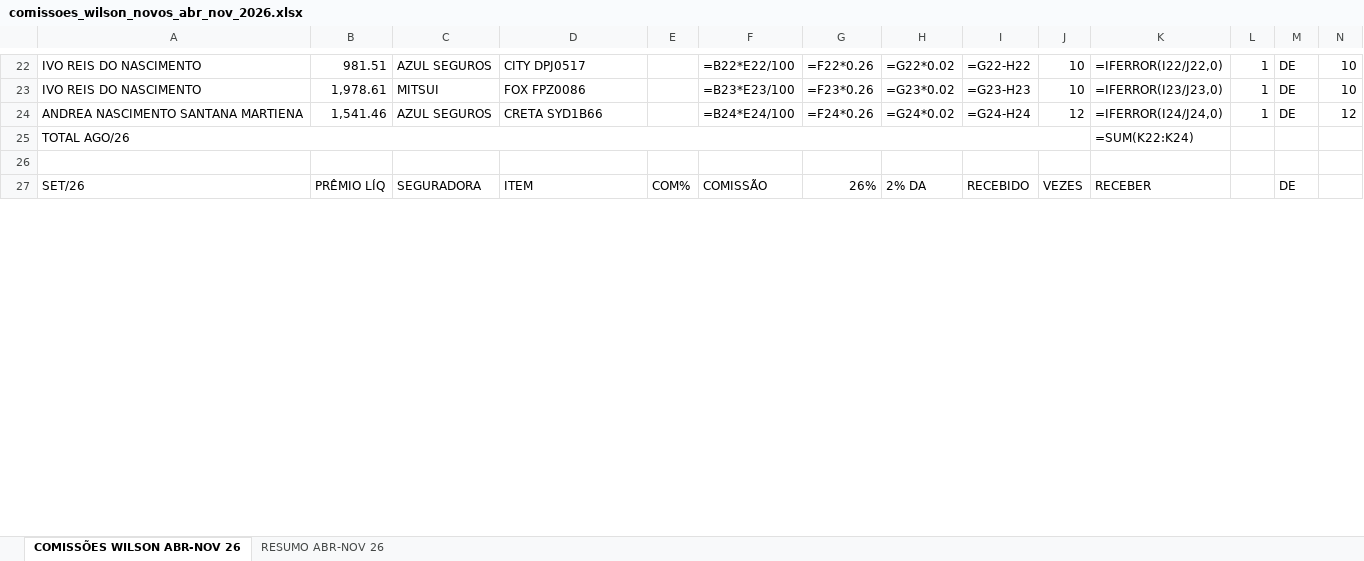
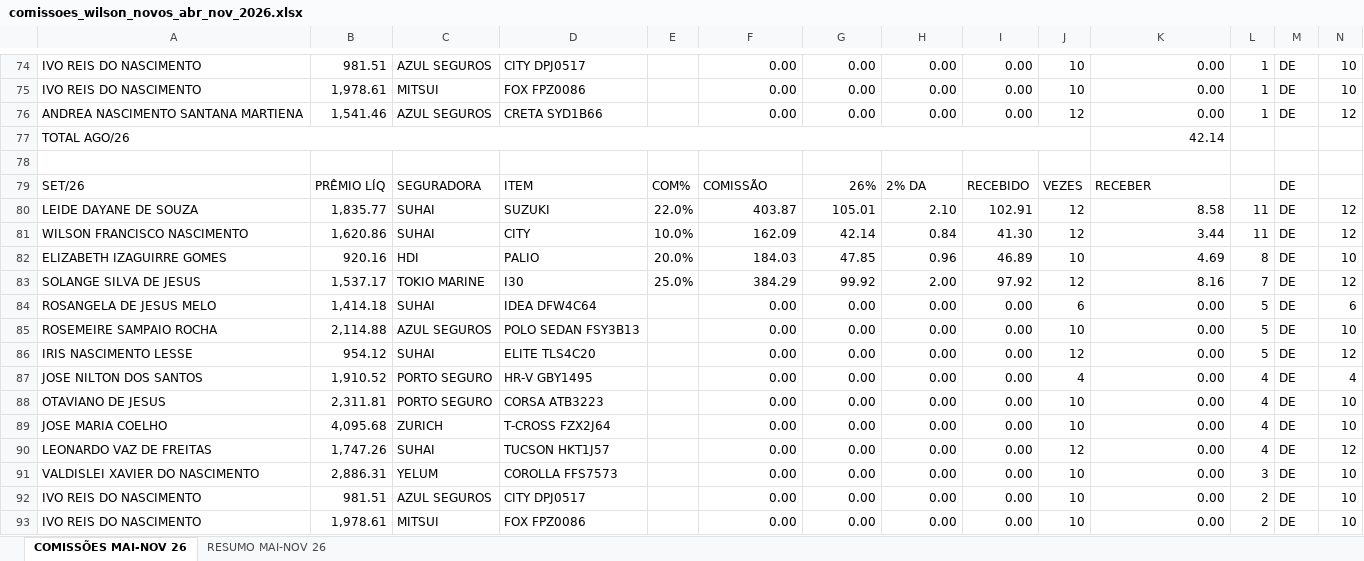
Before and after one commit to quadrataseguros/whatsapp-webhook, an Excel workbook: comissoes_wilson_novos_abr_nov_2026.xlsx, sheet COMISSÕES MAI-NOV 26, drawn as a sheet; only a part is shown, gaps mark what is left out; values as stored, in another font and other column widths than the file's, no cell formats; formulas without a stored value are shown as written; conditional formats not drawn; addresses are those after the commit; rows hold the shown columns only; the diff covers the shown part only; the diff names each change by its address in the sheet, - before the commit and + after, or states it on an @@ line.

```diff
--- a/comissoes_wilson_novos_abr_nov_2026.xlsx (sheet COMISSÕES MAI-NOV 26)
+++ b/comissoes_wilson_novos_abr_nov_2026.xlsx (sheet COMISSÕES MAI-NOV 26)
-sheet tab: COMISSÕES WILSON ABR-NOV 26
+sheet tab: COMISSÕES MAI-NOV 26
-sheet tab: RESUMO ABR-NOV 26
+sheet tab: RESUMO MAI-NOV 26
-F74: =B22*E22/100
+F74: 0.00
-G74: =F22*0.26
+G74: 0.00
-H74: =G22*0.02
+H74: 0.00
-I74: =G22-H22
+I74: 0.00
-K74: =IFERROR(I22/J22,0)
+K74: 0.00
-F75: =B23*E23/100
+F75: 0.00
-G75: =F23*0.26
+G75: 0.00
-H75: =G23*0.02
+H75: 0.00
-I75: =G23-H23
+I75: 0.00
-K75: =IFERROR(I23/J23,0)
+K75: 0.00
-F76: =B24*E24/100
+F76: 0.00
-G76: =F24*0.26
+G76: 0.00
-H76: =G24*0.02
+H76: 0.00
-I76: =G24-H24
+I76: 0.00
-K76: =IFERROR(I24/J24,0)
+K76: 0.00
-K77: =SUM(K22:K24)
+K77: 42.14
+row 80: LEIDE DAYANE DE SOUZA | 1,835.77 | SUHAI | SUZUKI | 22.0% | 403.87 | 105.01 | 2.10 | 102.91 | 12 | 8.58 | 11 | DE | 12
+row 81: WILSON FRANCISCO NASCIMENTO | 1,620.86 | SUHAI | CITY | 10.0% | 162.09 | 42.14 | 0.84 | 41.30 | 12 | 3.44 | 11 | DE | 12
+row 82: ELIZABETH IZAGUIRRE GOMES | 920.16 | HDI | PALIO | 20.0% | 184.03 | 47.85 | 0.96 | 46.89 | 10 | 4.69 | 8 | DE | 10
+row 83: SOLANGE SILVA DE JESUS | 1,537.17 | TOKIO MARINE | I30 | 25.0% | 384.29 | 99.92 | 2.00 | 97.92 | 12 | 8.16 | 7 | DE | 12
+row 84: ROSANGELA DE JESUS MELO | 1,414.18 | SUHAI | IDEA DFW4C64 |  | 0.00 | 0.00 | 0.00 | 0.00 | 6 | 0.00 | 5 | DE | 6
+row 85: ROSEMEIRE SAMPAIO ROCHA | 2,114.88 | AZUL SEGUROS | POLO SEDAN FSY3B13 |  | 0.00 | 0.00 | 0.00 | 0.00 | 10 | 0.00 | 5 | DE | 10
+row 86: IRIS NASCIMENTO LESSE | 954.12 | SUHAI | ELITE TLS4C20 |  | 0.00 | 0.00 | 0.00 | 0.00 | 12 | 0.00 | 5 | DE | 12
+row 87: JOSE NILTON DOS SANTOS | 1,910.52 | PORTO SEGURO | HR-V GBY1495 |  | 0.00 | 0.00 | 0.00 | 0.00 | 4 | 0.00 | 4 | DE | 4
+row 88: OTAVIANO DE JESUS | 2,311.81 | PORTO SEGURO | CORSA ATB3223 |  | 0.00 | 0.00 | 0.00 | 0.00 | 10 | 0.00 | 4 | DE | 10
+row 89: JOSE MARIA COELHO | 4,095.68 | ZURICH | T-CROSS FZX2J64 |  | 0.00 | 0.00 | 0.00 | 0.00 | 10 | 0.00 | 4 | DE | 10
+row 90: LEONARDO VAZ DE FREITAS | 1,747.26 | SUHAI | TUCSON HKT1J57 |  | 0.00 | 0.00 | 0.00 | 0.00 | 12 | 0.00 | 4 | DE | 12
+row 91: VALDISLEI XAVIER DO NASCIMENTO | 2,886.31 | YELUM | COROLLA FFS7573 |  | 0.00 | 0.00 | 0.00 | 0.00 | 10 | 0.00 | 3 | DE | 10
+row 92: IVO REIS DO NASCIMENTO | 981.51 | AZUL SEGUROS | CITY DPJ0517 |  | 0.00 | 0.00 | 0.00 | 0.00 | 10 | 0.00 | 2 | DE | 10
+row 93: IVO REIS DO NASCIMENTO | 1,978.61 | MITSUI | FOX FPZ0086 |  | 0.00 | 0.00 | 0.00 | 0.00 | 10 | 0.00 | 2 | DE | 10
```
Also changed, not shown: 83 added rows and 83 edited cells elsewhere in this sheet, sheet RESUMO MAI-NOV 26, cell formats, 1 other file.
